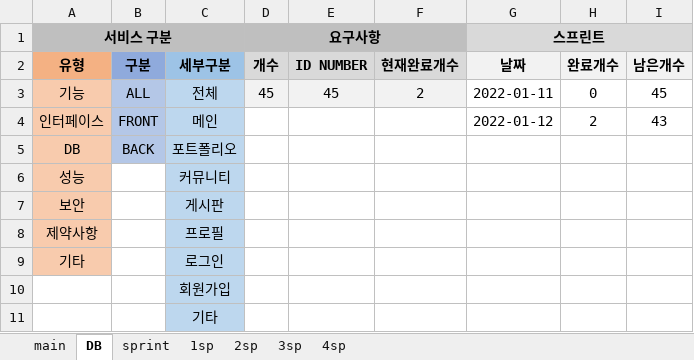
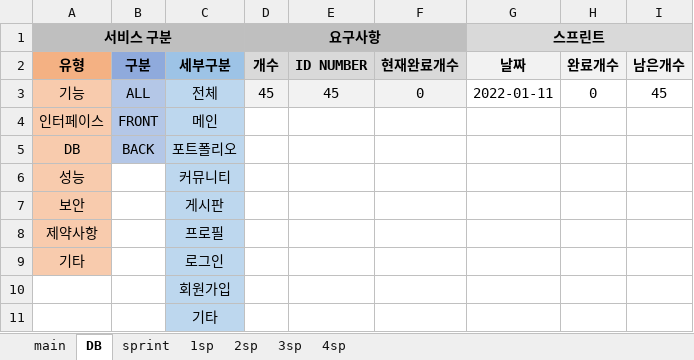
Before and after one commit to kpuce2022CD/Centum, an Excel workbook: document/요구사항 정의서.xlsm, sheet DB, drawn as a sheet; values as stored, in another font and other column widths than the file's, no borders; charts and pictures not drawn; the diff names each change by its address in the sheet, - before the commit and + after, or states it on an @@ line.

Commit message:
1차 스프린트 기간 설정

```diff
--- a/document/요구사항 정의서.xlsm (sheet DB)
+++ b/document/요구사항 정의서.xlsm (sheet DB)
-F3: 2
+F3: 0
-G4 (스프린트): 2022-01-12
+G4 (스프린트): (empty)
-H4: 2
+H4: (empty)
-I4: 43
+I4: (empty)
```
Also changed, not shown: sheet 1sp, sheet sprint, sheet main, sheet 2sp, sheet 4sp, charts or pictures.
